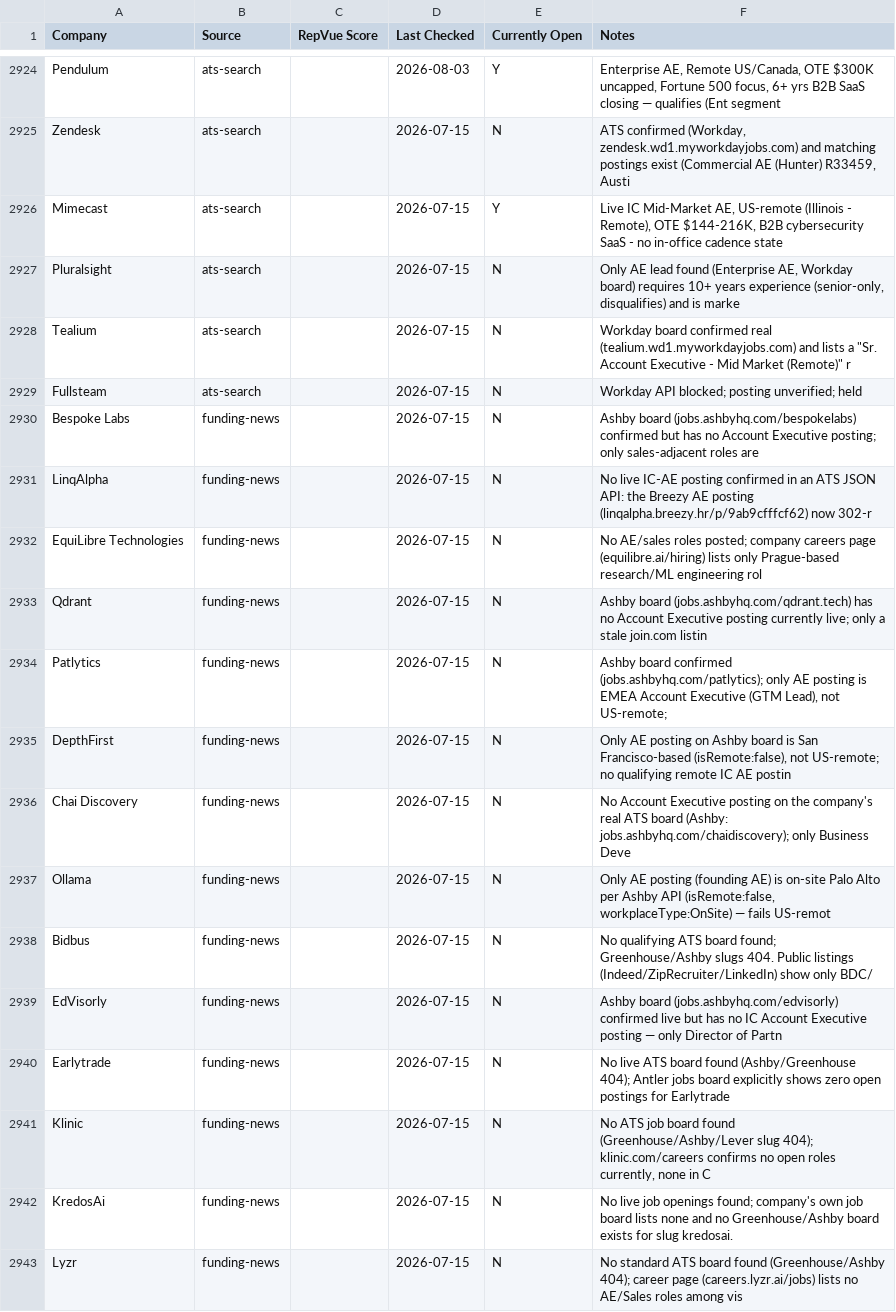
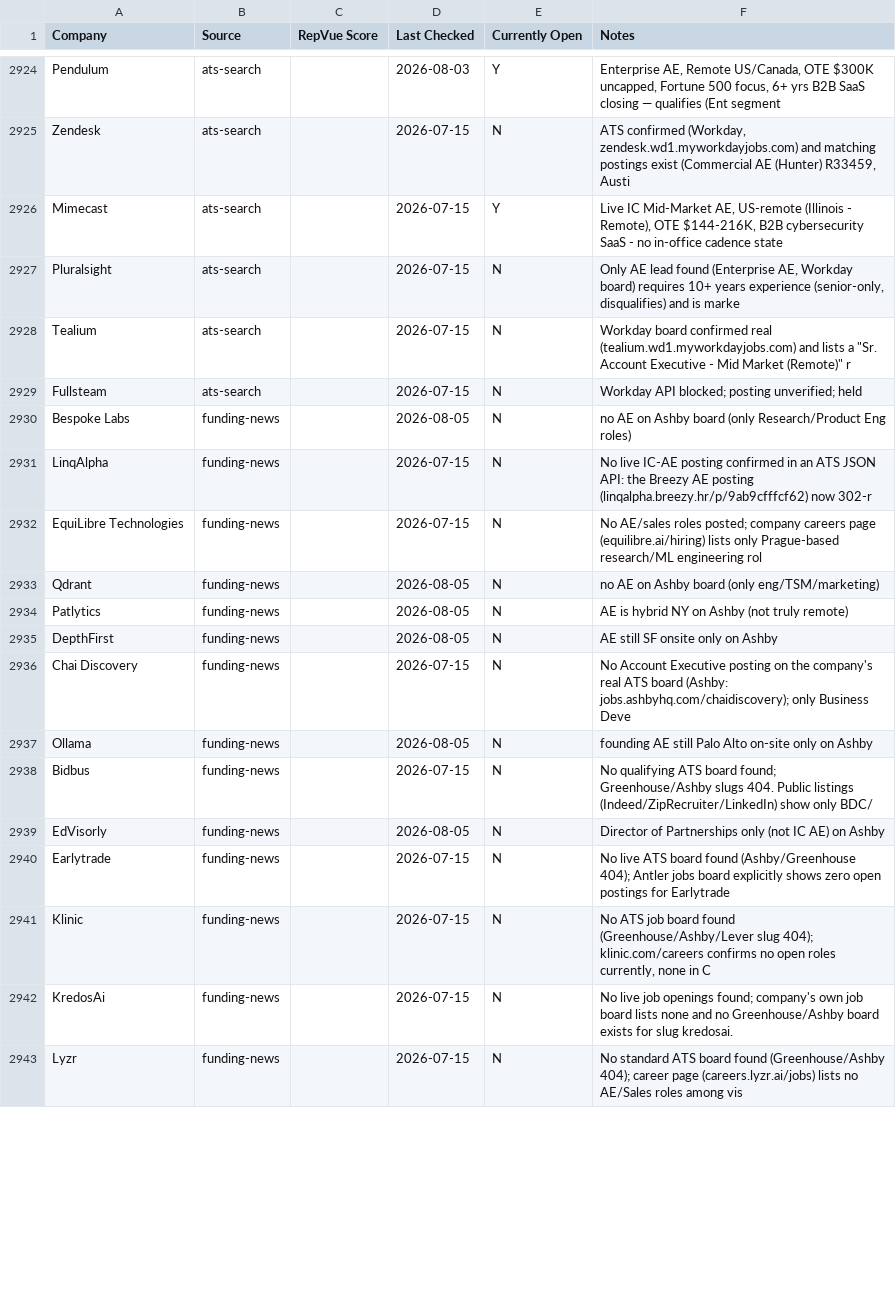
Before and after one commit to eric-hastie/remote-ae-job-hunt, a CSV file: data/claude_universe.csv, drawn as a sheet; only a part is shown, gaps mark what is left out; the diff covers the shown part only.

```diff
--- a/data/claude_universe.csv
+++ b/data/claude_universe.csv
@@ -2929,12 +2929,12 @@ Tealium,ats-search,,2026-07-15,N,"Workday board confirmed real (tealium.wd1.mywo
 Fullsteam,ats-search,,2026-07-15,N,Workday API blocked; posting unverified; held
-Bespoke Labs,funding-news,,2026-07-15,N,Ashby board (jobs.ashbyhq.com/bespokelabs) confirmed but has no Account Executive posting; only sales-adjacent roles are
+Bespoke Labs,funding-news,,2026-08-05,N,no AE on Ashby board (only Research/Product Eng roles)
 LinqAlpha,funding-news,,2026-07-15,N,No live IC-AE posting confirmed in an ATS JSON API: the Breezy AE posting (linqalpha.breezy.hr/p/9ab9cfffcf62) now 302-r
 EquiLibre Technologies,funding-news,,2026-07-15,N,No AE/sales roles posted; company careers page (equilibre.ai/hiring) lists only Prague-based research/ML engineering rol
-Qdrant,funding-news,,2026-07-15,N,Ashby board (jobs.ashbyhq.com/qdrant.tech) has no Account Executive posting currently live; only a stale join.com listin
-Patlytics,funding-news,,2026-07-15,N,"Ashby board confirmed (jobs.ashbyhq.com/patlytics); only AE posting is EMEA Account Executive (GTM Lead), not US-remote;"
-DepthFirst,funding-news,,2026-07-15,N,"Only AE posting on Ashby board is San Francisco-based (isRemote:false), not US-remote; no qualifying remote IC AE postin"
+Qdrant,funding-news,,2026-08-05,N,no AE on Ashby board (only eng/TSM/marketing)
+Patlytics,funding-news,,2026-08-05,N,AE is hybrid NY on Ashby (not truly remote)
+DepthFirst,funding-news,,2026-08-05,N,AE still SF onsite only on Ashby
 Chai Discovery,funding-news,,2026-07-15,N,No Account Executive posting on the company's real ATS board (Ashby: jobs.ashbyhq.com/chaidiscovery); only Business Deve
-Ollama,funding-news,,2026-07-15,N,"Only AE posting (founding AE) is on-site Palo Alto per Ashby API (isRemote:false, workplaceType:OnSite) — fails US-remot"
+Ollama,funding-news,,2026-08-05,N,founding AE still Palo Alto on-site only on Ashby
 Bidbus,funding-news,,2026-07-15,N,No qualifying ATS board found; Greenhouse/Ashby slugs 404. Public listings (Indeed/ZipRecruiter/LinkedIn) show only BDC/
-EdVisorly,funding-news,,2026-07-15,N,Ashby board (jobs.ashbyhq.com/edvisorly) confirmed live but has no IC Account Executive posting — only Director of Partn
+EdVisorly,funding-news,,2026-08-05,N,Director of Partnerships only (not IC AE) on Ashby
 Earlytrade,funding-news,,2026-07-15,N,No live ATS board found (Ashby/Greenhouse 404); Antler jobs board explicitly shows zero open postings for Earlytrade
```
Also changed, not shown: 104 edited cells elsewhere in this file, data/2026-08-05.csv, 5 other files.
